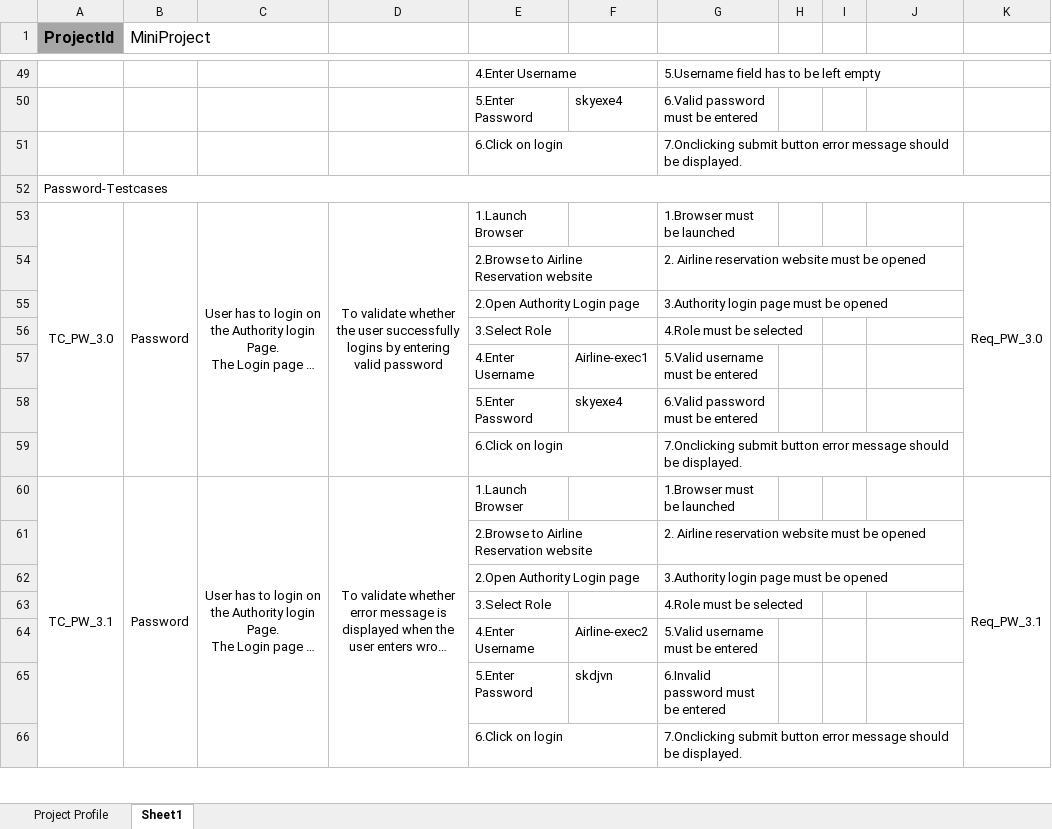
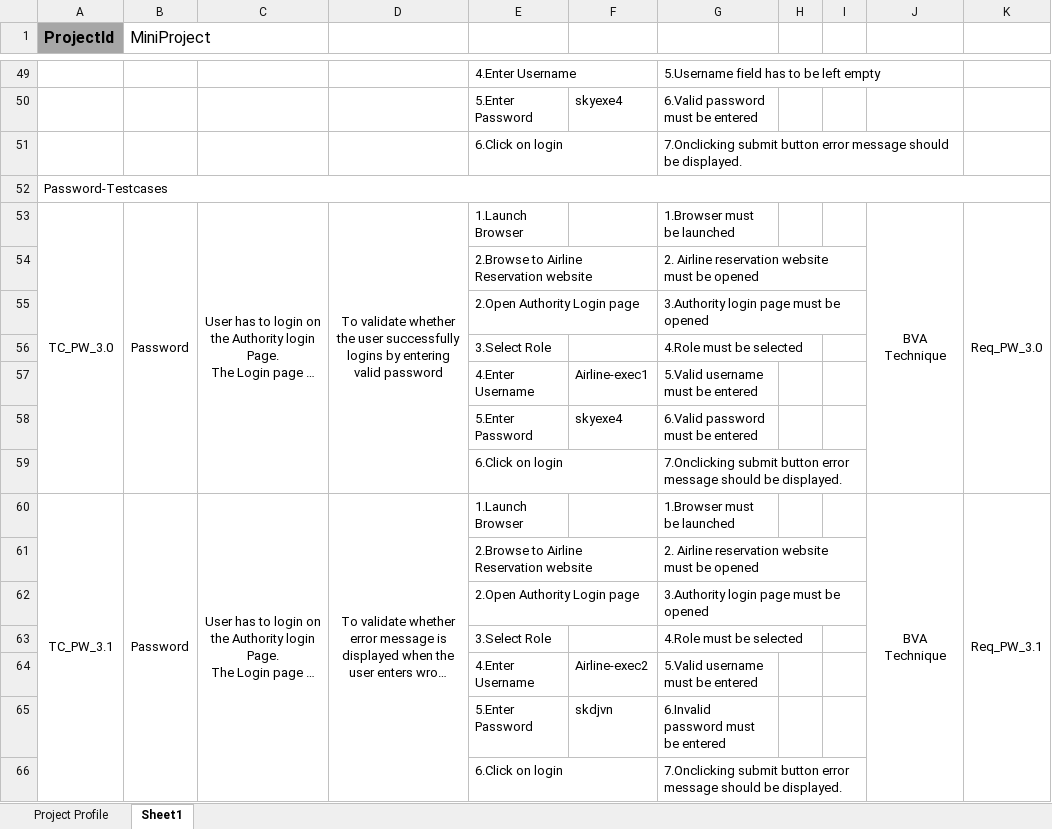
Before and after one commit to chanudeep/mini, an Excel workbook: airlinereservation.xlsx, sheet Sheet1, drawn as a sheet; only a part is shown, gaps mark what is left out; long unchanged cells end in …; values as stored, in another font and other column widths than the file's, no borders; the diff covers the shown part only; the diff names each change by its address in the sheet, - before the commit and + after, or states it on an @@ line.

Commit message:
Add files via upload

```diff
--- a/airlinereservation.xlsx (sheet Sheet1)
+++ b/airlinereservation.xlsx (sheet Sheet1)
-J53: (empty)
+J53: BVA Technique
+J53:J59 merged
-J60: (empty)
+J60: BVA Technique
+J60:J66 merged
```
Also changed, not shown: 172 added rows, 2 edited cells, cell formats and merged cells elsewhere in this sheet.
